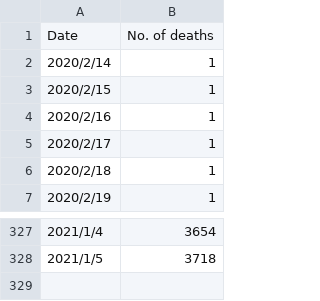
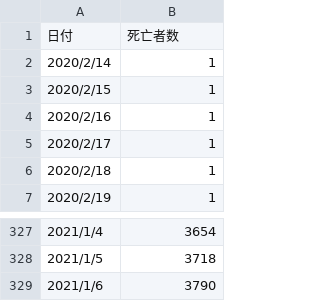
Before and after one commit to kaz-ogiwara/covid19, a CSV file: data/death_total.csv, drawn as a sheet; only a part is shown, gaps mark what is left out.

```diff
--- a/data/death_total.csv
+++ b/data/death_total.csv
@@ -1,2 +1,2 @@
-Date,No. of deaths
+日付,死亡者数
 2020/2/14,1
@@ -328 +328,2 @@
 2021/1/5,3718
+2021/1/6,3790
```
Also changed, not shown: data/demography.csv, data/pcr_case_daily.csv, 8 other files.
